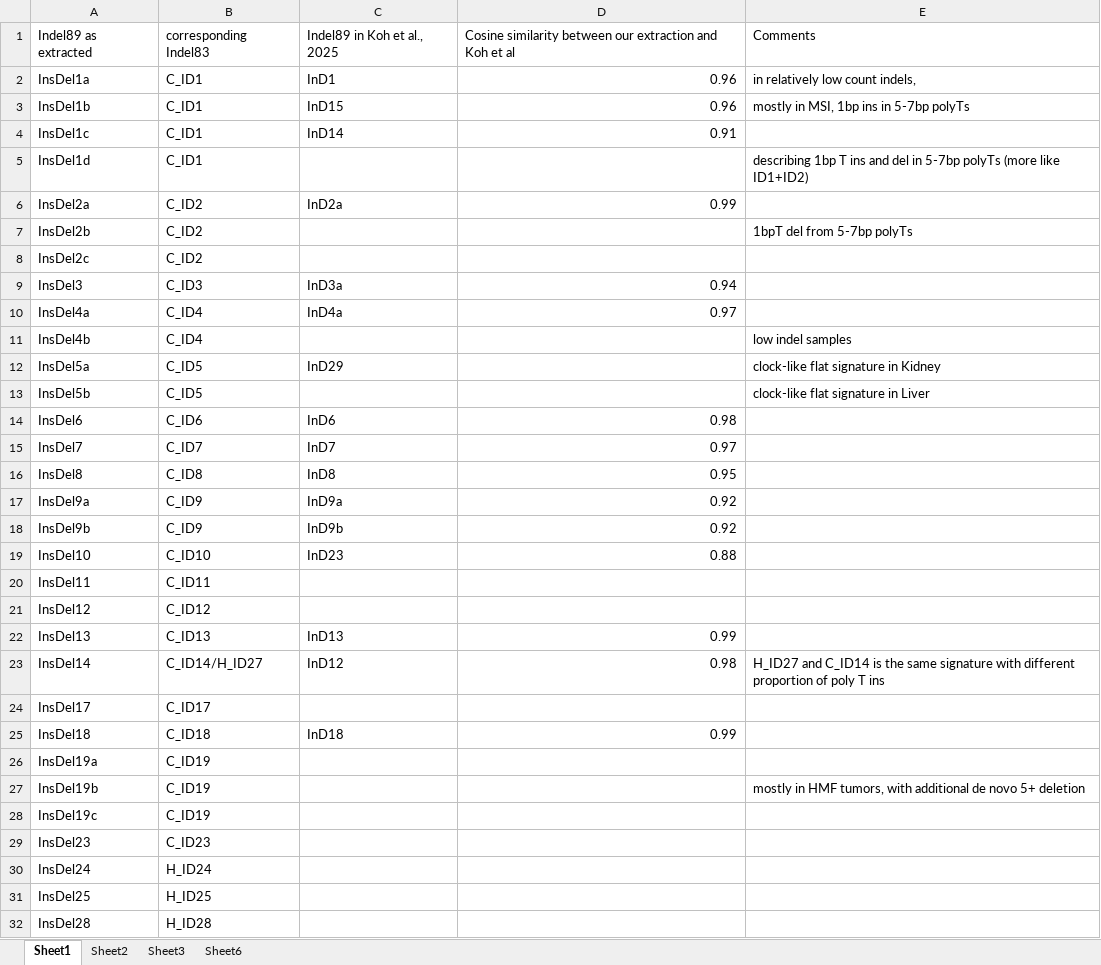
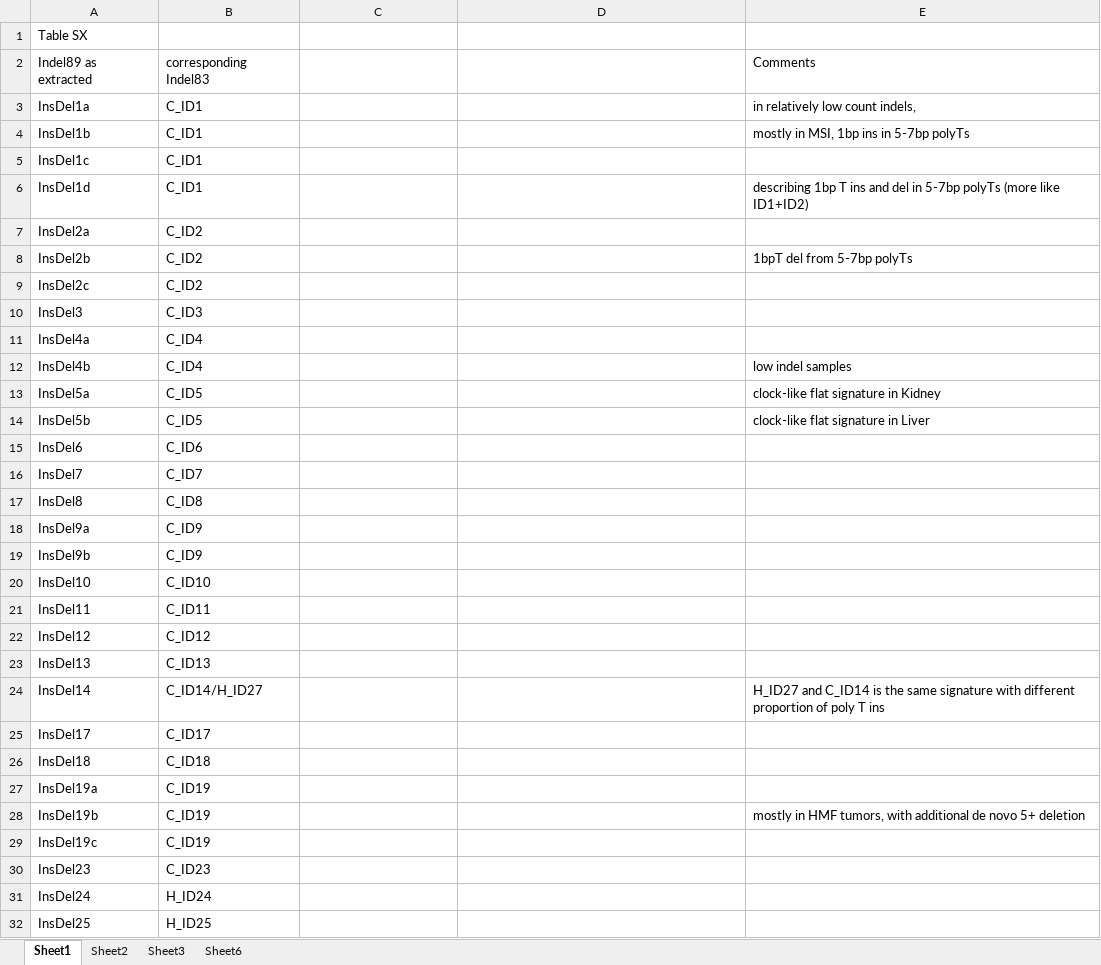
Before and after one commit to liumoLM/Liu2024, an Excel workbook: ID89.signature.summary/ID89_and_ID83.summary-2025-06-05.xlsx, sheet Sheet1, drawn as a sheet; only a part is shown; the shorter side is filled out with more unchanged rows; values as stored, in another font and other column widths than the file's, no borders; addresses are those after the commit; the diff covers the shown part only; the diff names each change by its address in the sheet, - before the commit and + after, or states it on an @@ line.

Commit message:
updates on June13
new main table, new sup table S7, new manuscript, new code, InDel83 and Indel89 vignettes

```diff
--- a/ID89.signature.summary/ID89_and_ID83.summary-2025-06-05.xlsx (sheet Sheet1)
+++ b/ID89.signature.summary/ID89_and_ID83.summary-2025-06-05.xlsx (sheet Sheet1)
+row 1: Table SX
-C2: Indel89 in Koh et al., 2025
+C2: (empty)
-D2: Cosine similarity between our extraction and Koh et al
+D2: (empty)
-C3: InD1
+C3: (empty)
-D3:D4: 0.96
+D3:D4: (empty)
-C4: InD15
+C4: (empty)
-C5: InD14
+C5: (empty)
-D5: 0.91
+D5: (empty)
-C7: InD2a
+C7: (empty)
-D7: 0.99
+D7: (empty)
-C10: InD3a
+C10: (empty)
-D10: 0.94
+D10: (empty)
-C11: InD4a
+C11: (empty)
-D11: 0.97
+D11: (empty)
-C13: InD29
+C13: (empty)
-C15: InD6
+C15: (empty)
-D15: 0.98
+D15: (empty)
-C16: InD7
+C16: (empty)
-D16: 0.97
+D16: (empty)
-C17: InD8
+C17: (empty)
-D17: 0.95
+D17: (empty)
-C18: InD9a
+C18: (empty)
-D18:D19: 0.92
+D18:D19: (empty)
-C19: InD9b
+C19: (empty)
-C20: InD23
+C20: (empty)
-D20: 0.88
+D20: (empty)
-C23: InD13
+C23: (empty)
-D23: 0.99
+D23: (empty)
-C24: InD12
+C24: (empty)
-D24: 0.98
+D24: (empty)
-C26: InD18
+C26: (empty)
-D26: 0.99
+D26: (empty)
```
Also changed, not shown: 4 edited cells elsewhere in this sheet, sheet Sheet2, 16 other files.
